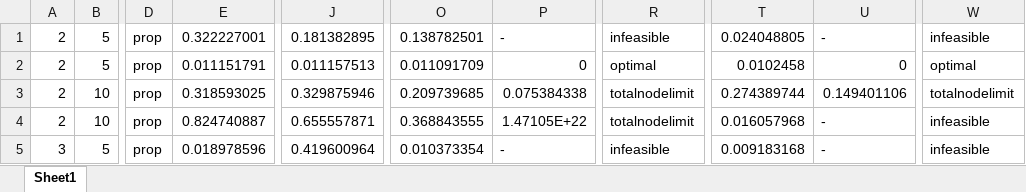
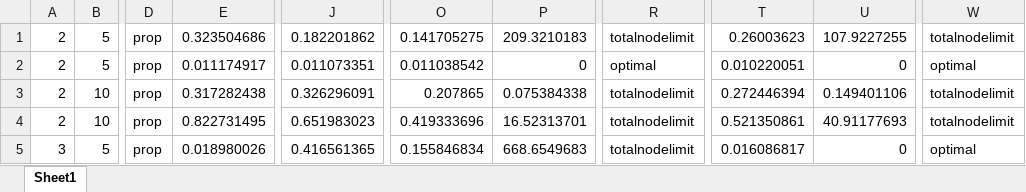
Before and after one commit to PabloC-c/Tesis, an Excel workbook: root_node/no_exact/datos_verificacion_sigmoid_1como2.xlsx, sheet Sheet1, drawn as a sheet; only a part is shown, gaps mark what is left out; values as stored, in another font and other column widths than the file's, no borders; the diff covers the shown part only; the diff names each change by its address in the sheet, - before the commit and + after, or states it on an @@ line.

```diff
--- a/root_node/no_exact/datos_verificacion_sigmoid_1como2.xlsx (sheet Sheet1)
+++ b/root_node/no_exact/datos_verificacion_sigmoid_1como2.xlsx (sheet Sheet1)
-E1: 0.322227001
+E1: 0.323504686
-J1: 0.181382895
+J1: 0.182201862
-O1: 0.138782501
+O1: 0.141705275
-P1: -
+P1: 209.3210183
-R1: infeasible
+R1: totalnodelimit
-T1: 0.024048805
+T1: 0.26003623
-U1: -
+U1: 107.9227255
-W1: infeasible
+W1: totalnodelimit
-E2: 0.011151791
+E2: 0.011174917
-J2: 0.011157513
+J2: 0.011073351
-O2: 0.011091709
+O2: 0.011038542
-T2: 0.0102458
+T2: 0.010220051
-E3: 0.318593025
+E3: 0.317282438
-J3: 0.329875946
+J3: 0.326296091
-O3: 0.209739685
+O3: 0.207865
-T3: 0.274389744
+T3: 0.272446394
-E4: 0.824740887
+E4: 0.822731495
-J4: 0.655557871
+J4: 0.651983023
-O4: 0.368843555
+O4: 0.419333696
-P4: 1.47105E+22
+P4: 16.52313701
-T4: 0.016057968
+T4: 0.521350861
-U4: -
+U4: 40.91177693
-W4: infeasible
+W4: totalnodelimit
-E5: 0.018978596
+E5: 0.018980026
-J5: 0.419600964
+J5: 0.416561365
-O5: 0.010373354
+O5: 0.155846834
-P5: -
+P5: 668.6549683
-R5: infeasible
+R5: totalnodelimit
-T5: 0.009183168
+T5: 0.016086817
-U5: -
+U5: 0
-W5: infeasible
+W5: optimal
```
Also changed, not shown: 32 edited cells elsewhere in this sheet, root_node/no_exact/datos_verificacion_sigmoid_1como7.xlsx, 1 other file.
